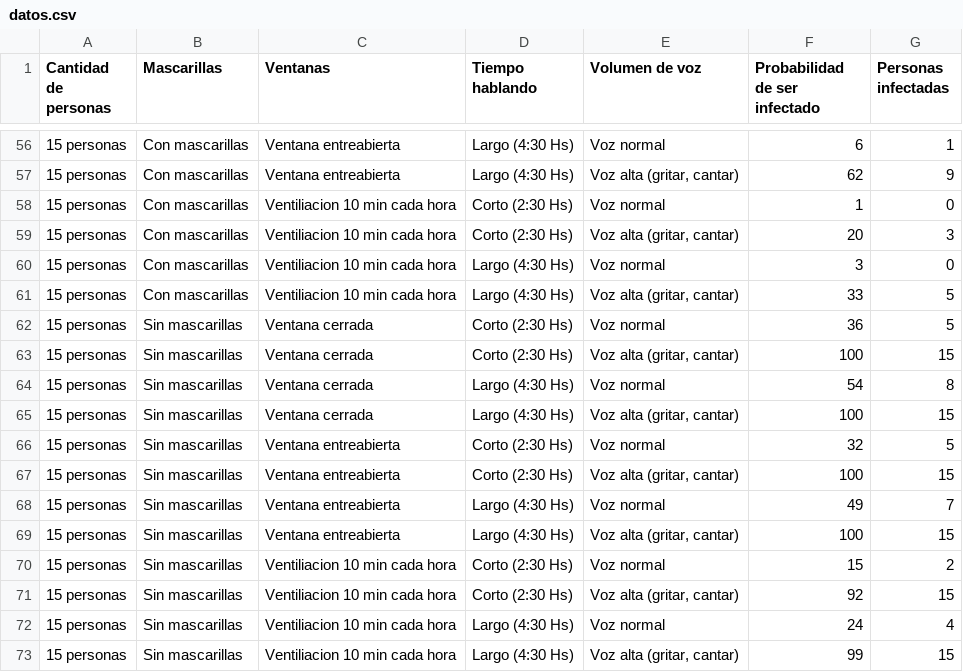
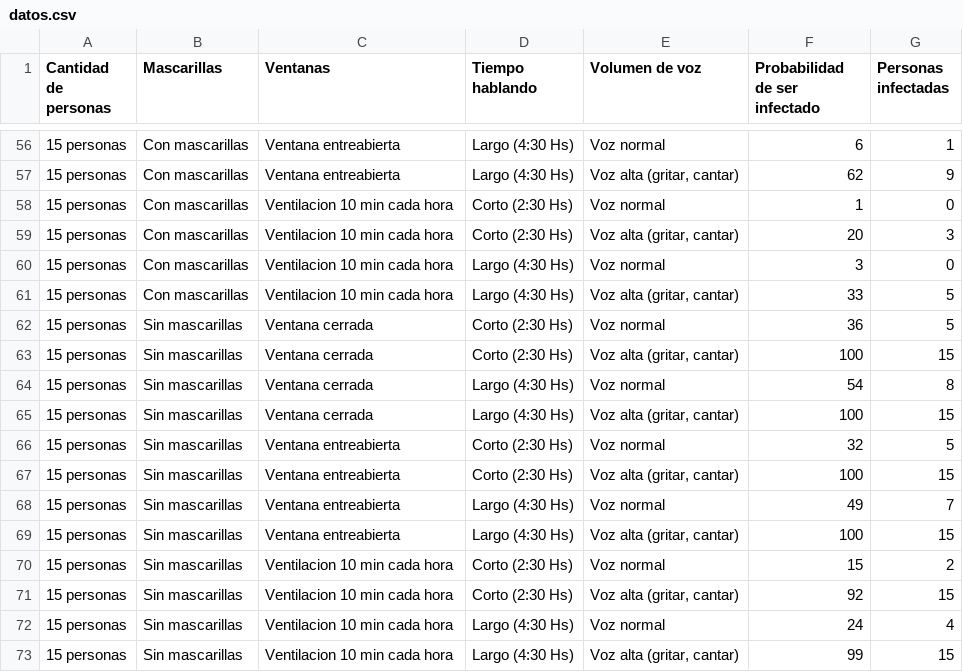
Before and after one commit to adrianmorel/SOA-TPN2-Morel-Sanchez, a CSV file: Codigo/app/src/main/res/raw/datos.csv, drawn as a sheet; only a part is shown, gaps mark what is left out; the diff covers the shown part only.

```diff
--- a/Codigo/app/src/main/res/raw/datos.csv
+++ b/Codigo/app/src/main/res/raw/datos.csv
@@ -57,6 +57,6 @@
 15 personas;Con mascarillas;Ventana entreabierta;Largo (4:30 Hs);Voz alta (gritar, cantar);62;9
-15 personas;Con mascarillas;Ventiliacion 10 min cada hora;Corto (2:30 Hs);Voz normal;1;0
-15 personas;Con mascarillas;Ventiliacion 10 min cada hora;Corto (2:30 Hs);Voz alta (gritar, cantar);20;3
-15 personas;Con mascarillas;Ventiliacion 10 min cada hora;Largo (4:30 Hs);Voz normal;3;0
-15 personas;Con mascarillas;Ventiliacion 10 min cada hora;Largo (4:30 Hs);Voz alta (gritar, cantar);33;5
+15 personas;Con mascarillas;Ventilacion 10 min cada hora;Corto (2:30 Hs);Voz normal;1;0
+15 personas;Con mascarillas;Ventilacion 10 min cada hora;Corto (2:30 Hs);Voz alta (gritar, cantar);20;3
+15 personas;Con mascarillas;Ventilacion 10 min cada hora;Largo (4:30 Hs);Voz normal;3;0
+15 personas;Con mascarillas;Ventilacion 10 min cada hora;Largo (4:30 Hs);Voz alta (gritar, cantar);33;5
 15 personas;Sin mascarillas;Ventana cerrada;Corto (2:30 Hs);Voz normal;36;5
@@ -69,5 +69,5 @@
 15 personas;Sin mascarillas;Ventana entreabierta;Largo (4:30 Hs);Voz alta (gritar, cantar);100;15
-15 personas;Sin mascarillas;Ventiliacion 10 min cada hora;Corto (2:30 Hs);Voz normal;15;2
-15 personas;Sin mascarillas;Ventiliacion 10 min cada hora;Corto (2:30 Hs);Voz alta (gritar, cantar);92;15
-15 personas;Sin mascarillas;Ventiliacion 10 min cada hora;Largo (4:30 Hs);Voz normal;24;4
-15 personas;Sin mascarillas;Ventiliacion 10 min cada hora;Largo (4:30 Hs);Voz alta (gritar, cantar);99;15
+15 personas;Sin mascarillas;Ventilacion 10 min cada hora;Corto (2:30 Hs);Voz normal;15;2
+15 personas;Sin mascarillas;Ventilacion 10 min cada hora;Corto (2:30 Hs);Voz alta (gritar, cantar);92;15
+15 personas;Sin mascarillas;Ventilacion 10 min cada hora;Largo (4:30 Hs);Voz normal;24;4
+15 personas;Sin mascarillas;Ventilacion 10 min cada hora;Largo (4:30 Hs);Voz alta (gritar, cantar);99;15
```
Also changed, not shown: 16 edited cells elsewhere in this file.
